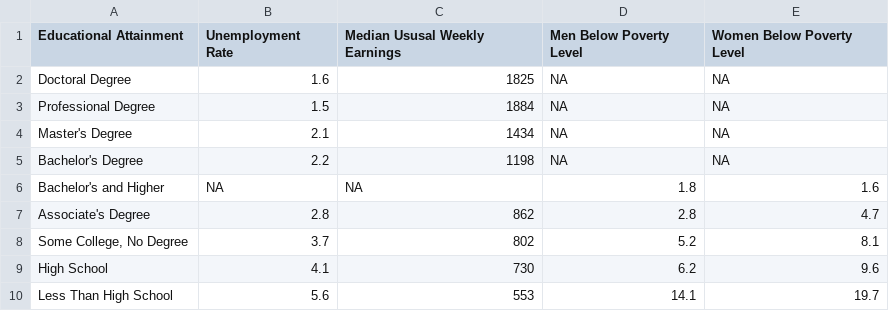
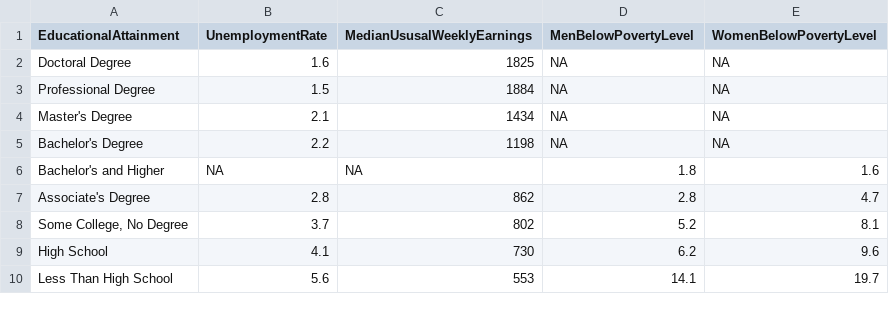
Before and after one commit to SarahBridges/FinalProject, a CSV file: EducationData.csv, drawn as a sheet.

Commit message:
Update EducationData.csv

```diff
--- a/EducationData.csv
+++ b/EducationData.csv
@@ -1,2 +1,2 @@
-"Educational Attainment","Unemployment Rate","Median Ususal Weekly Earnings","Men Below Poverty Level","Women Below Poverty Level"
+EducationalAttainment,UnemploymentRate,MedianUsusalWeeklyEarnings,MenBelowPovertyLevel,WomenBelowPovertyLevel
 "Doctoral Degree",1.6,1825,"NA","NA"
```
